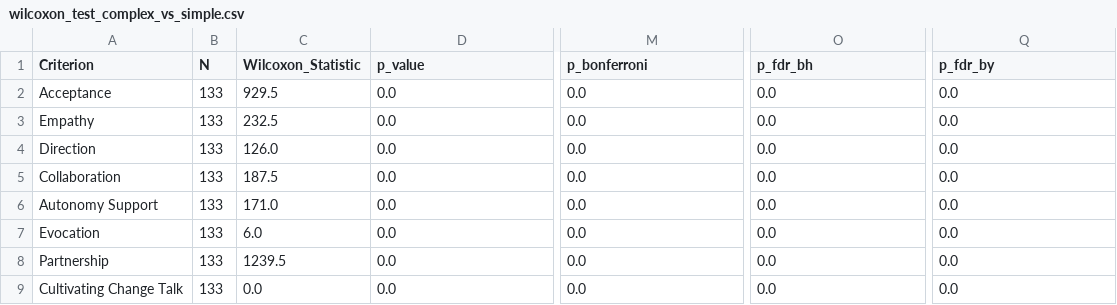
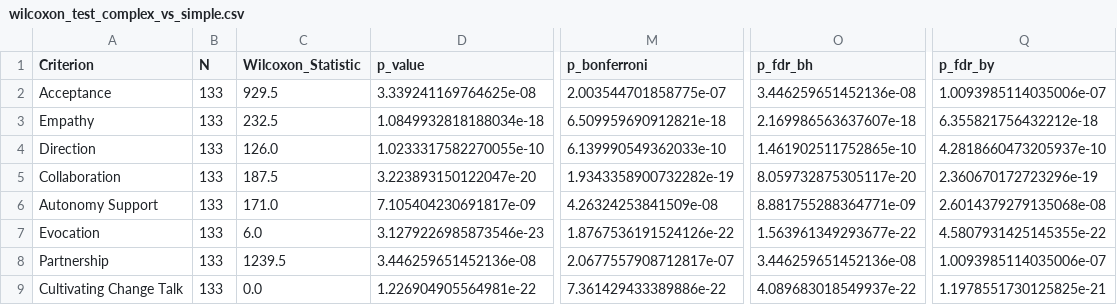
Before and after one commit to amin-kamaleddin/Psychotherapy-Agent, a CSV file: Eval/csv/wilcoxon_test_complex_vs_simple.csv, drawn as a sheet; only a part is shown, gaps mark what is left out; the diff covers the shown part only; the diff names each change by its address in the sheet, - before the commit and + after, or states it on an @@ line.

```diff
--- a/Eval/csv/wilcoxon_test_complex_vs_simple.csv
+++ b/Eval/csv/wilcoxon_test_complex_vs_simple.csv
-D2 (p_value): 0.0
+D2 (p_value): 3.339241169764625e-08
-M2 (p_bonferroni): 0.0
+M2 (p_bonferroni): 2.003544701858775e-07
-O2 (p_fdr_bh): 0.0
+O2 (p_fdr_bh): 3.446259651452136e-08
-Q2 (p_fdr_by): 0.0
+Q2 (p_fdr_by): 1.0093985114035006e-07
-D3 (p_value): 0.0
+D3 (p_value): 1.0849932818188034e-18
-M3 (p_bonferroni): 0.0
+M3 (p_bonferroni): 6.509959690912821e-18
-O3 (p_fdr_bh): 0.0
+O3 (p_fdr_bh): 2.169986563637607e-18
-Q3 (p_fdr_by): 0.0
+Q3 (p_fdr_by): 6.355821756432212e-18
-D4 (p_value): 0.0
+D4 (p_value): 1.0233317582270055e-10
-M4 (p_bonferroni): 0.0
+M4 (p_bonferroni): 6.139990549362033e-10
-O4 (p_fdr_bh): 0.0
+O4 (p_fdr_bh): 1.461902511752865e-10
-Q4 (p_fdr_by): 0.0
+Q4 (p_fdr_by): 4.2818660473205937e-10
-D5 (p_value): 0.0
+D5 (p_value): 3.223893150122047e-20
-M5 (p_bonferroni): 0.0
+M5 (p_bonferroni): 1.9343358900732282e-19
-O5 (p_fdr_bh): 0.0
+O5 (p_fdr_bh): 8.059732875305117e-20
-Q5 (p_fdr_by): 0.0
+Q5 (p_fdr_by): 2.360670172723296e-19
-D6 (p_value): 0.0
+D6 (p_value): 7.105404230691817e-09
-M6 (p_bonferroni): 0.0
+M6 (p_bonferroni): 4.26324253841509e-08
-O6 (p_fdr_bh): 0.0
+O6 (p_fdr_bh): 8.881755288364771e-09
-Q6 (p_fdr_by): 0.0
+Q6 (p_fdr_by): 2.6014379279135068e-08
-D7 (p_value): 0.0
+D7 (p_value): 3.1279226985873546e-23
-M7 (p_bonferroni): 0.0
+M7 (p_bonferroni): 1.8767536191524126e-22
-O7 (p_fdr_bh): 0.0
+O7 (p_fdr_bh): 1.563961349293677e-22
-Q7 (p_fdr_by): 0.0
+Q7 (p_fdr_by): 4.5807931425145355e-22
-D8 (p_value): 0.0
+D8 (p_value): 3.446259651452136e-08
-M8 (p_bonferroni): 0.0
+M8 (p_bonferroni): 2.0677557908712817e-07
-O8 (p_fdr_bh): 0.0
+O8 (p_fdr_bh): 3.446259651452136e-08
-Q8 (p_fdr_by): 0.0
+Q8 (p_fdr_by): 1.0093985114035006e-07
-D9 (p_value): 0.0
+D9 (p_value): 1.226904905564981e-22
-M9 (p_bonferroni): 0.0
+M9 (p_bonferroni): 7.361429433389886e-22
-O9 (p_fdr_bh): 0.0
+O9 (p_fdr_bh): 4.089683018549937e-22
-Q9 (p_fdr_by): 0.0
+Q9 (p_fdr_by): 1.1978551730125825e-21
```
Also changed, not shown: 9 edited cells elsewhere in this file, Eval/csv/comparison_results.csv, Eval/csv/feedback_scores_by_criterion.csv, 9 other files.
